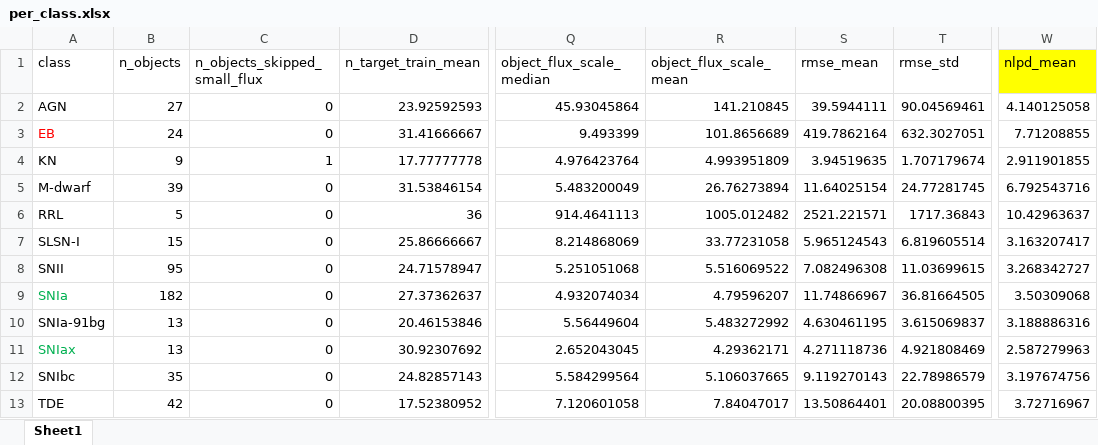
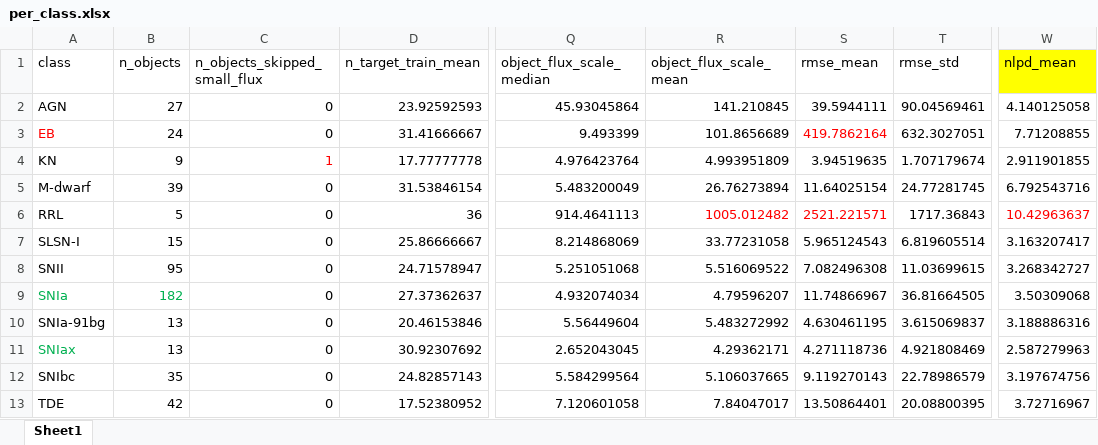
Before and after one commit to xinyi-BPC/multiband-gp, an Excel workbook: per_class.xlsx, sheet Sheet1, drawn as a sheet; only a part is shown, gaps mark what is left out; values as stored, in another font and other column widths than the file's, no borders; the diff names each change by its address in the sheet, - before the commit and + after, or states it on an @@ line.

```diff
--- a/per_class.xlsx (sheet Sheet1)
+++ b/per_class.xlsx (sheet Sheet1)
-S3 text colour: black
+S3 text colour: #FF0000
-C4 text colour: black
+C4 text colour: #FF0000
-R6:S6 text colour: black
+R6:S6 text colour: #FF0000
-W6 text colour: black
+W6 text colour: #FF0000
-B9 text colour: black
+B9 text colour: #00B050
```
Also changed, not shown: 7 other files.
